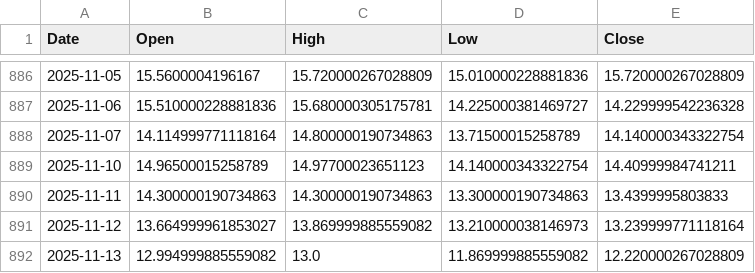
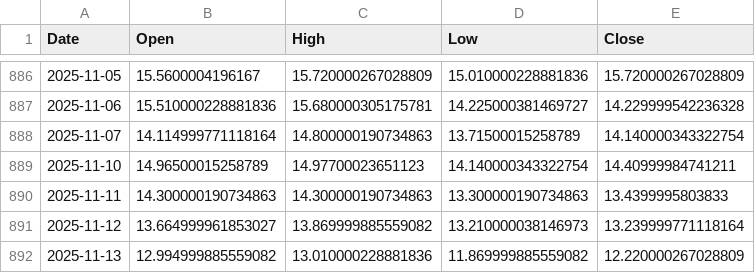
Before and after one commit to ricksladkey/synthetic-dividend, a CSV file: cache/SOUN.csv, drawn as a sheet; only a part is shown, gaps mark what is left out.

Commit message:
Cache snapshot

```diff
--- a/cache/SOUN.csv
+++ b/cache/SOUN.csv
@@ -891,2 +891,2 @@ Date,Open,High,Low,Close
 2025-11-12,13.664999961853027,13.869999885559082,13.210000038146973,13.239999771118164
-2025-11-13,12.994999885559082,13.0,11.869999885559082,12.220000267028809
+2025-11-13,12.994999885559082,13.010000228881836,11.869999885559082,12.220000267028809
```
Also changed, not shown: 2 other files.
